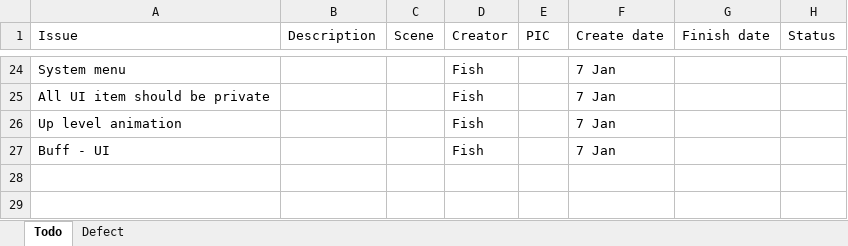
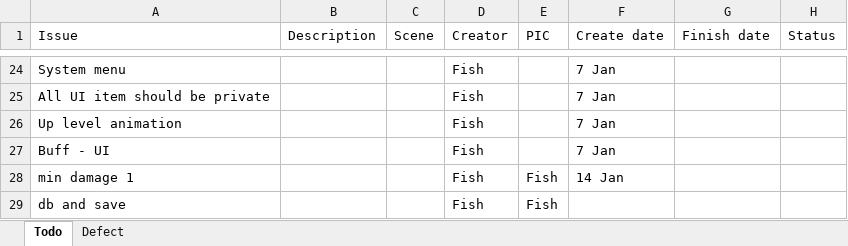
Before and after one commit to TeamNull/FYP, an Excel workbook: Todo&Defect.xlsx, sheet Todo, drawn as a sheet; only a part is shown, gaps mark what is left out; values as stored, in another font and other column widths than the file's, no borders; table styles not drawn; the diff names each change by its address in the sheet, - before the commit and + after, or states it on an @@ line.

```diff
--- a/Todo&Defect.xlsx (sheet Todo)
+++ b/Todo&Defect.xlsx (sheet Todo)
+row 28: min damage 1 |  |  | Fish | Fish | 14 Jan
+row 29: db and save |  |  | Fish | Fish
```
Also changed, not shown: 2 other files.
